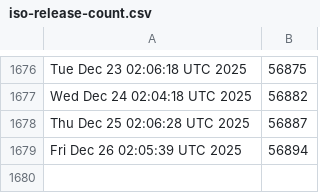
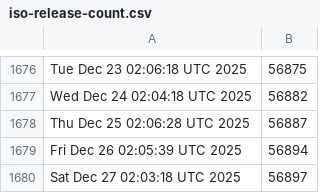
Before and after one commit to kgilmer/ghactions, a CSV file: iso-release-count.csv, drawn as a sheet; only a part is shown, gaps mark what is left out.

```diff
--- a/iso-release-count.csv
+++ b/iso-release-count.csv
@@ -1679 +1679,2 @@ Thu Dec 25 02:06:28 UTC 2025,56887
 Fri Dec 26 02:05:39 UTC 2025,56894
+Sat Dec 27 02:03:18 UTC 2025,56897
```
Also changed, not shown: release-count.csv.
